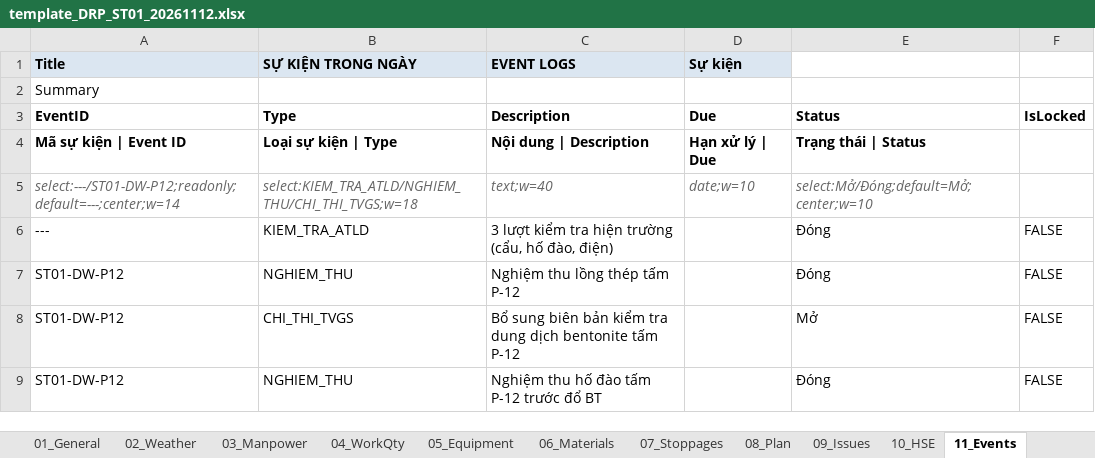
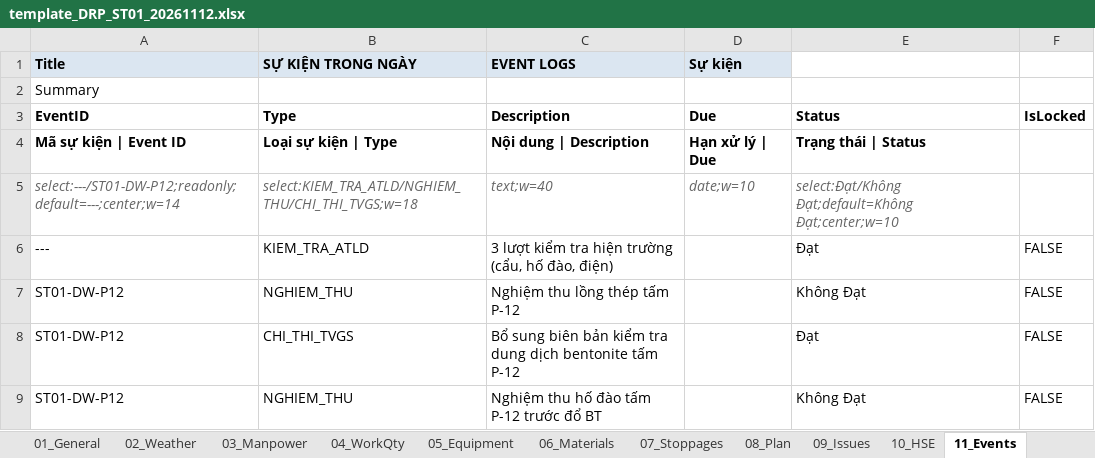
Before and after one commit to raymondtruongdev/DQM_workspace_portal, an Excel workbook: data_test/sharepoint_sample/_template/template_DRP_ST01_20261112.xlsx, sheet 11_Events, drawn as a sheet; values as stored, in another font and other column widths than the file's, no borders; the diff names each change by its address in the sheet, - before the commit and + after, or states it on an @@ line.

Commit message:
feat(report): manage report no. and status in ReportRegistry SharePoint list
- Report no. per unit from the registry (max + 1), reused if the day already has a row
- Save creates/updates a row; signed upload sets status done; warnings include SharePoint detail
- Overview and 14-day calendar read the registry (folder scan only as fallback)
- Resolve list internal column names by display title (Title always `Title`)
- PDF always prints Summary rows

```diff
--- a/data_test/sharepoint_sample/_template/template_DRP_ST01_20261112.xlsx (sheet 11_Events)
+++ b/data_test/sharepoint_sample/_template/template_DRP_ST01_20261112.xlsx (sheet 11_Events)
-E5: select:Mở/Đóng;default=Mở;center;w=10
+E5: select:Đạt/Không Đạt;default=Không Đạt;center;w=10
-E6: Đóng
+E6: Đạt
-E7: Đóng
+E7: Không Đạt
-E8: Mở
+E8: Đạt
-E9: Đóng
+E9: Không Đạt
```
Also changed, not shown: sheet 02_Weather, data_test/sharepoint_sample/_template/template_DRP_ST02_20261112.xlsx, 17 other files.
